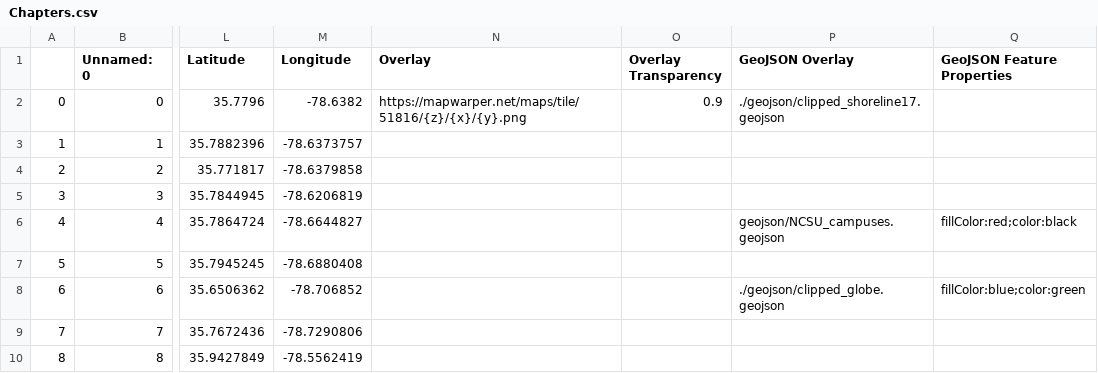
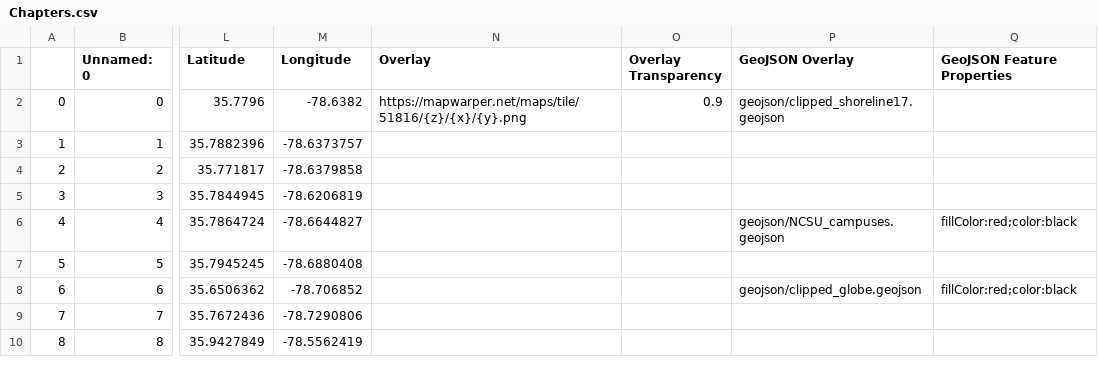
Before and after one commit to grjones256/Dare-County-Shoreline-Analysis, a CSV file: csv/Chapters.csv, drawn as a sheet; only a part is shown, gaps mark what is left out; the diff names each change by its address in the sheet, - before the commit and + after, or states it on an @@ line.

Commit message:
delete ./

```diff
--- a/csv/Chapters.csv
+++ b/csv/Chapters.csv
-P2 (GeoJSON Overlay): ./geojson/clipped_shoreline17.geojson
+P2 (GeoJSON Overlay): geojson/clipped_shoreline17.geojson
-P8 (GeoJSON Overlay): ./geojson/clipped_globe.geojson
+P8 (GeoJSON Overlay): geojson/clipped_globe.geojson
-Q8 (GeoJSON Feature Properties): fillColor:blue;color:green
+Q8 (GeoJSON Feature Properties): fillColor:red;color:black
```
